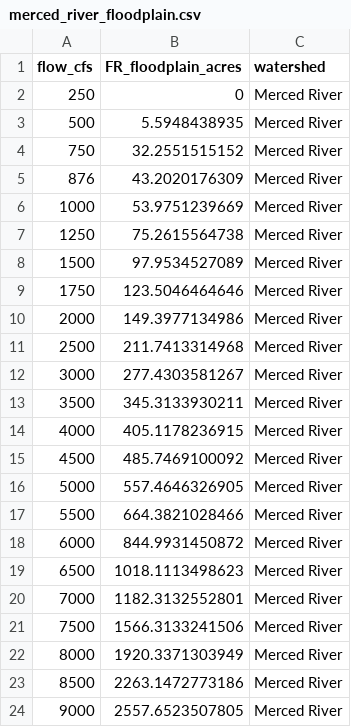
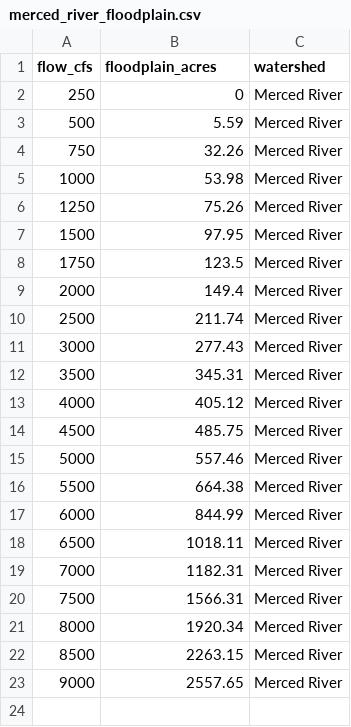
Before and after one commit to FlowWest/cvpiaHabitat, a CSV file: data-raw/floodplain/merced_river_floodplain.csv, drawn as a sheet.

Commit message:
new merced raw added not parsed yet

```diff
--- a/data-raw/floodplain/merced_river_floodplain.csv
+++ b/data-raw/floodplain/merced_river_floodplain.csv
@@ -1,24 +1,23 @@
-flow_cfs,FR_floodplain_acres,watershed
+flow_cfs,floodplain_acres,watershed
 250,0,Merced River
-500,5.5948438935,Merced River
-750,32.2551515152,Merced River
-876,43.2020176309,Merced River
-1000,53.9751239669,Merced River
-1250,75.2615564738,Merced River
-1500,97.9534527089,Merced River
-1750,123.5046464646,Merced River
-2000,149.3977134986,Merced River
-2500,211.7413314968,Merced River
-3000,277.4303581267,Merced River
-3500,345.3133930211,Merced River
-4000,405.1178236915,Merced River
-4500,485.7469100092,Merced River
-5000,557.4646326905,Merced River
-5500,664.3821028466,Merced River
-6000,844.9931450872,Merced River
-6500,1018.1113498623,Merced River
-7000,1182.3132552801,Merced River
-7500,1566.3133241506,Merced River
-8000,1920.3371303949,Merced River
-8500,2263.1472773186,Merced River
-9000,2557.6523507805,Merced River
+500,5.59,Merced River
+750,32.26,Merced River
+1000,53.98,Merced River
+1250,75.26,Merced River
+1500,97.95,Merced River
+1750,123.5,Merced River
+2000,149.4,Merced River
+2500,211.74,Merced River
+3000,277.43,Merced River
+3500,345.31,Merced River
+4000,405.12,Merced River
+4500,485.75,Merced River
+5000,557.46,Merced River
+5500,664.38,Merced River
+6000,844.99,Merced River
+6500,1018.11,Merced River
+7000,1182.31,Merced River
+7500,1566.31,Merced River
+8000,1920.34,Merced River
+8500,2263.15,Merced River
+9000,2557.65,Merced River
```
Also changed, not shown: 3 other files.
